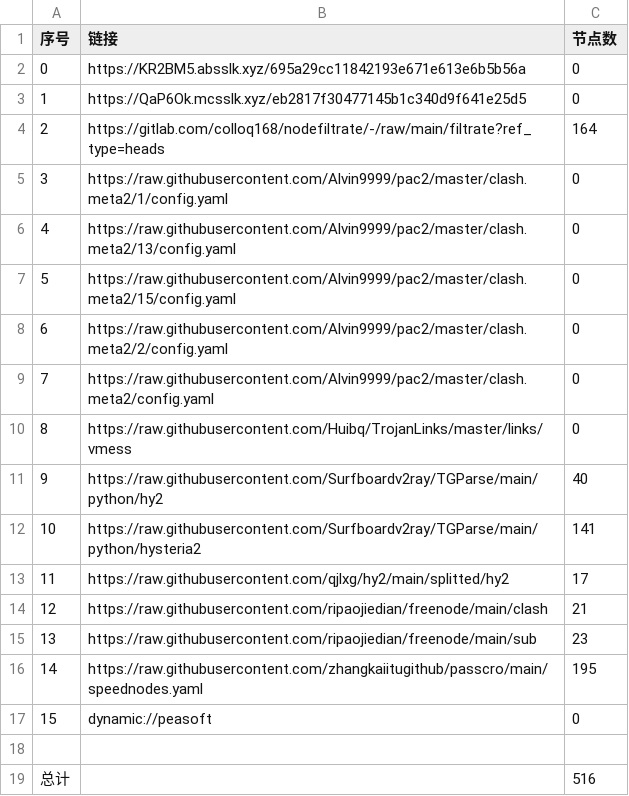
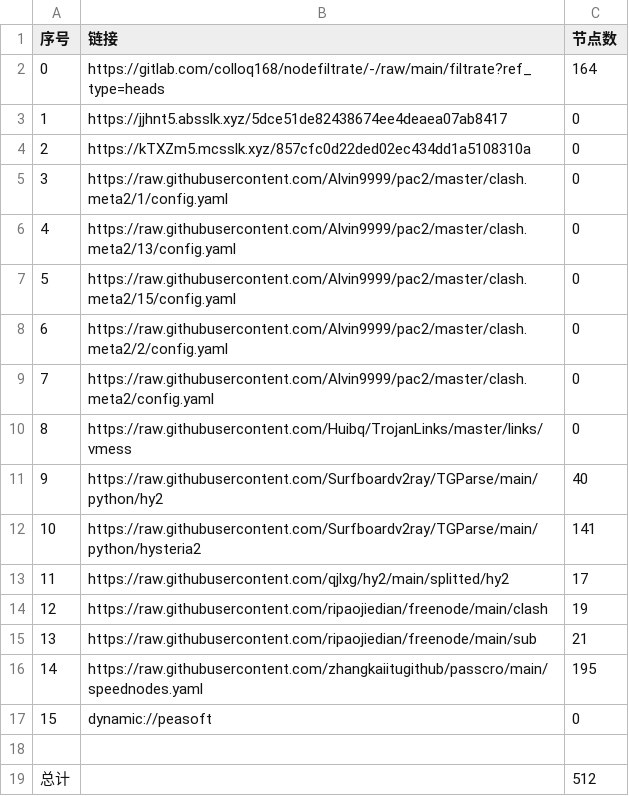
Before and after one commit to akflytiger/AutoMergePublicNodes, a CSV file: list_result.csv, drawn as a sheet.

```diff
--- a/list_result.csv
+++ b/list_result.csv
@@ -1,5 +1,5 @@
 序号,链接,节点数
-0,https://KR2BM5.absslk.xyz/695a29cc11842193e671e613e6b5b56a,0
-1,https://QaP6Ok.mcsslk.xyz/eb2817f30477145b1c340d9f641e25d5,0
-2,https://gitlab.com/colloq168/nodefiltrate/-/raw/main/filtrate?ref_type=heads,164
+0,https://gitlab.com/colloq168/nodefiltrate/-/raw/main/filtrate?ref_type=heads,164
+1,https://jjhnt5.absslk.xyz/5dce51de82438674ee4deaea07ab8417,0
+2,https://kTXZm5.mcsslk.xyz/857cfc0d22ded02ec434dd1a5108310a,0
 3,https://raw.githubusercontent.com/Alvin9999/pac2/master/clash.meta2/1/config.yaml,0
@@ -13,4 +13,4 @@
 11,https://raw.githubusercontent.com/qjlxg/hy2/main/splitted/hy2,17
-12,https://raw.githubusercontent.com/ripaojiedian/freenode/main/clash,21
-13,https://raw.githubusercontent.com/ripaojiedian/freenode/main/sub,23
+12,https://raw.githubusercontent.com/ripaojiedian/freenode/main/clash,19
+13,https://raw.githubusercontent.com/ripaojiedian/freenode/main/sub,21
 14,https://raw.githubusercontent.com/zhangkaiitugithub/passcro/main/speednodes.yaml,195
@@ -18,2 +18,2 @@
 
-总计,,516
+总计,,512
```
Also changed, not shown: 22 other files.
